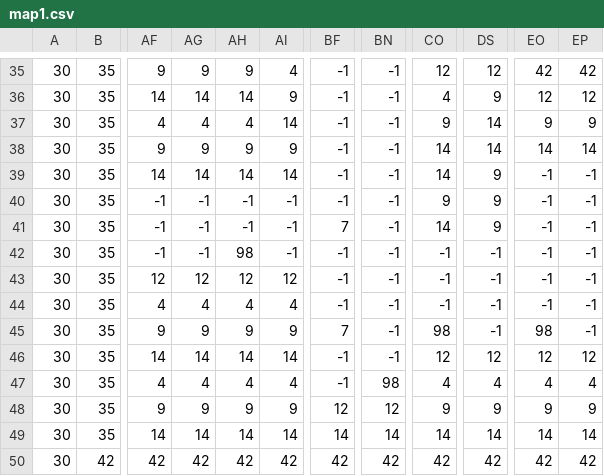
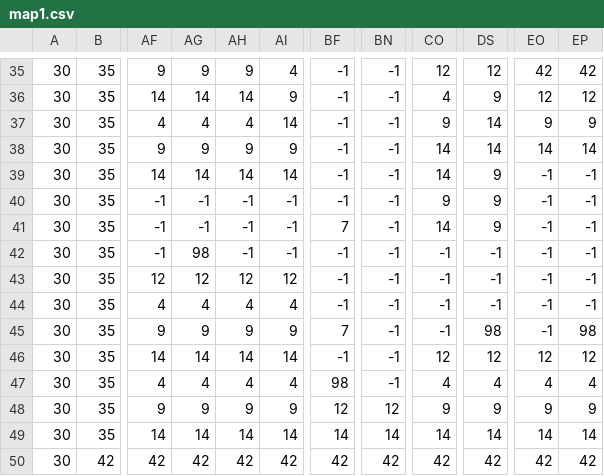
Before and after one commit to r1noel/meto, a CSV file: ManagedDxlGame/csv/map1.csv, drawn as a sheet; only a part is shown, gaps mark what is left out; the diff covers the shown part only; the diff names each change by its address in the sheet, - before the commit and + after, or states it on an @@ line.

```diff
--- a/ManagedDxlGame/csv/map1.csv
+++ b/ManagedDxlGame/csv/map1.csv
-AG42: -1
+AG42: 98
-AH42: 98
+AH42: -1
-CO45: 98
+CO45: -1
-DS45: -1
+DS45: 98
-EO45: 98
+EO45: -1
-EP45: -1
+EP45: 98
-BF47: -1
+BF47: 98
-BN47: 98
+BN47: -1
```
Also changed, not shown: 64 edited cells elsewhere in this file, 9 other files.
